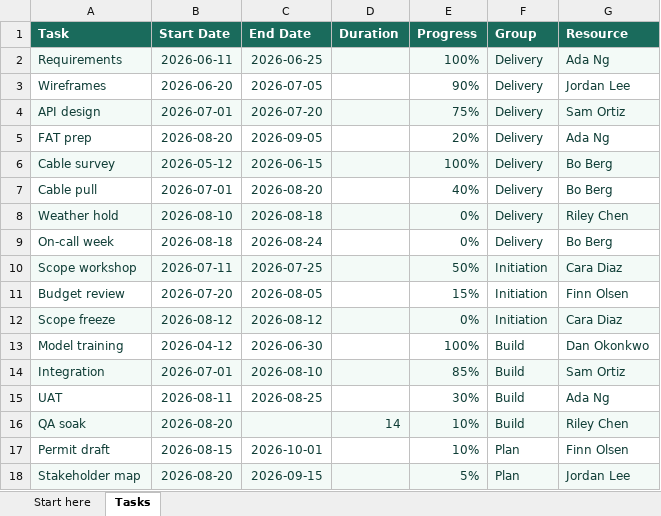
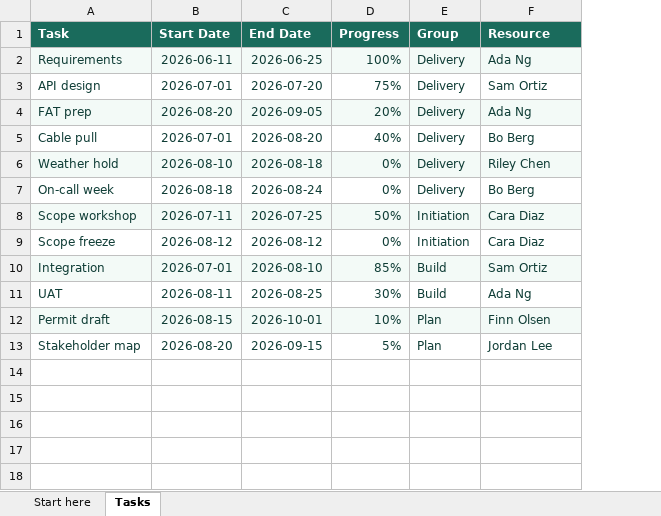
Before and after one commit to Datalundno/Website, an Excel workbook: public/downloads/GanttSampleData.xlsx, sheet Tasks, drawn as a sheet; values as stored, in another font and other column widths than the file's, no borders; removed rows and columns are numbered as before the commit, all else as after; the diff names each change by its address in the sheet, - before the commit and + after, or states it on an @@ line.

```diff
--- a/public/downloads/GanttSampleData.xlsx (sheet Tasks)
+++ b/public/downloads/GanttSampleData.xlsx (sheet Tasks)
-column D (Duration), empty
-row 3: Wireframes | 2026-06-20 | 2026-07-05 |  | 90% | Delivery | Jordan Lee
-A3:C3 fill: #F3FAF7
+A3:C3 fill: none
-D3:F3 fill: #F3FAF7
+D3:F3 fill: none
-A4:C4 fill: none
+A4:C4 fill: #F3FAF7
-D4:F4 fill: none
+D4:F4 fill: #F3FAF7
-row 6: Cable survey | 2026-05-12 | 2026-06-15 |  | 100% | Delivery | Bo Berg
-row 11: Budget review | 2026-07-20 | 2026-08-05 |  | 15% | Initiation | Finn Olsen
-A9:C9 fill: #F3FAF7
+A9:C9 fill: none
-D9:F9 fill: #F3FAF7
+D9:F9 fill: none
-row 13: Model training | 2026-04-12 | 2026-06-30 |  | 100% | Build | Dan Okonkwo
-row 16: QA soak | 2026-08-20 |  | 14 | 10% | Build | Riley Chen
-A12:C12 fill: none
+A12:C12 fill: #F3FAF7
-D12:F12 fill: none
+D12:F12 fill: #F3FAF7
-A13:C13 fill: #F3FAF7
+A13:C13 fill: none
-D13:F13 fill: #F3FAF7
+D13:F13 fill: none
```
Also changed, not shown: sheet Start here, public/downloads/DatalundSuiteSample.xlsx, public/downloads/ResourceLoadSampleData.xlsx, 7 other files.
